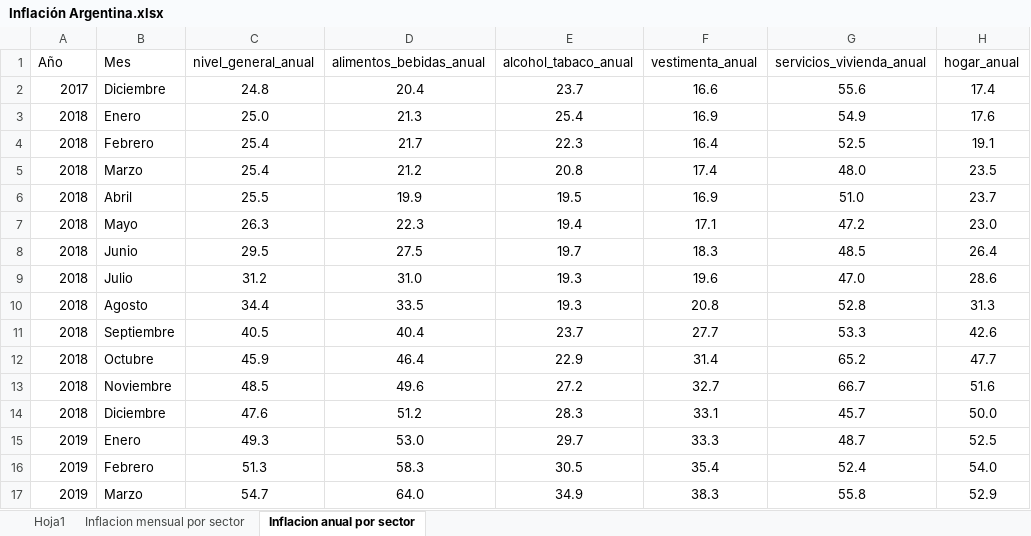
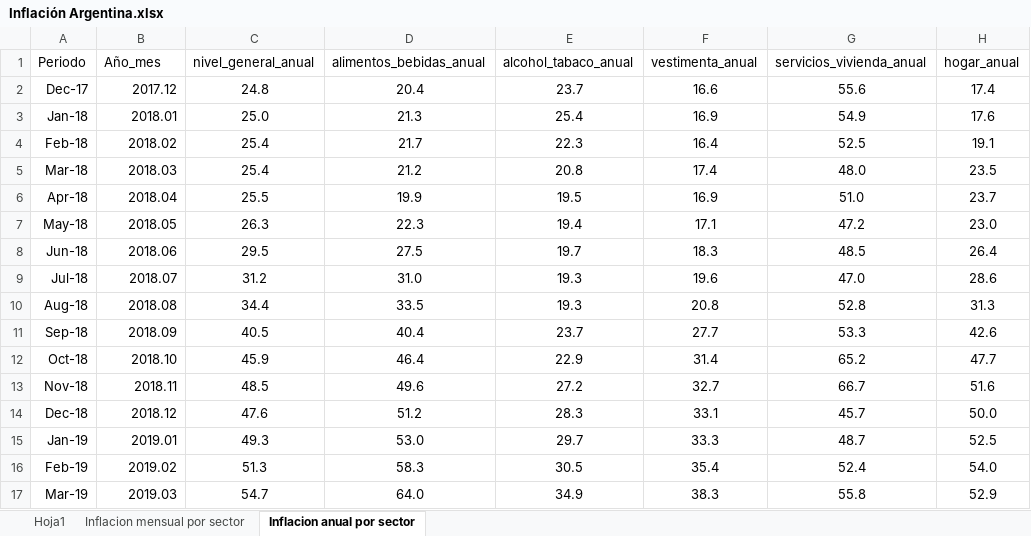
Before and after one commit to jmoralesn2/Tasas_interes_Colombia_Argentina, an Excel workbook: Inflación Argentina.xlsx, sheet Inflacion anual por sector, drawn as a sheet; only a part is shown; values as stored, in another font and other column widths than the file's, no borders; table styles not drawn; the diff covers the shown part only; the diff names each change by its address in the sheet, - before the commit and + after, or states it on an @@ line.

```diff
--- a/Inflación Argentina.xlsx (sheet Inflacion anual por sector)
+++ b/Inflación Argentina.xlsx (sheet Inflacion anual por sector)
-A1: Año
+A1: Periodo
-B1: Mes
+B1: Año_mes
-A2 (Periodo): 2017
+A2 (Periodo): Dec-17
-B2 (Año_mes): Diciembre
+B2 (Año_mes): 2017.12
-A3 (Periodo): 2018
+A3 (Periodo): Jan-18
-B3 (Año_mes): Enero
+B3 (Año_mes): 2018.01
-A4 (Periodo): 2018
+A4 (Periodo): Feb-18
-B4 (Año_mes): Febrero
+B4 (Año_mes): 2018.02
-A5 (Periodo): 2018
+A5 (Periodo): Mar-18
-B5 (Año_mes): Marzo
+B5 (Año_mes): 2018.03
-A6 (Periodo): 2018
+A6 (Periodo): Apr-18
-B6 (Año_mes): Abril
+B6 (Año_mes): 2018.04
-A7 (Periodo): 2018
+A7 (Periodo): May-18
-B7 (Año_mes): Mayo
+B7 (Año_mes): 2018.05
-A8 (Periodo): 2018
+A8 (Periodo): Jun-18
-B8 (Año_mes): Junio
+B8 (Año_mes): 2018.06
-A9 (Periodo): 2018
+A9 (Periodo): Jul-18
-B9 (Año_mes): Julio
+B9 (Año_mes): 2018.07
-A10 (Periodo): 2018
+A10 (Periodo): Aug-18
-B10 (Año_mes): Agosto
+B10 (Año_mes): 2018.08
-A11 (Periodo): 2018
+A11 (Periodo): Sep-18
-B11 (Año_mes): Septiembre
+B11 (Año_mes): 2018.09
-A12 (Periodo): 2018
+A12 (Periodo): Oct-18
-B12 (Año_mes): Octubre
+B12 (Año_mes): 2018.10
-A13 (Periodo): 2018
+A13 (Periodo): Nov-18
-B13 (Año_mes): Noviembre
+B13 (Año_mes): 2018.11
-A14 (Periodo): 2018
+A14 (Periodo): Dec-18
-B14 (Año_mes): Diciembre
+B14 (Año_mes): 2018.12
-A15 (Periodo): 2019
+A15 (Periodo): Jan-19
-B15 (Año_mes): Enero
+B15 (Año_mes): 2019.01
-A16 (Periodo): 2019
+A16 (Periodo): Feb-19
-B16 (Año_mes): Febrero
+B16 (Año_mes): 2019.02
-A17 (Periodo): 2019
+A17 (Periodo): Mar-19
-B17 (Año_mes): Marzo
+B17 (Año_mes): 2019.03
```
Also changed, not shown: 68 edited cells elsewhere in this sheet, sheet Inflacion mensual por sector, 1.2.3.IPC_Por grupo de gasto Colombia.xlsx, tasa de intervencion-Colombia.xlsx, 2 other files.
